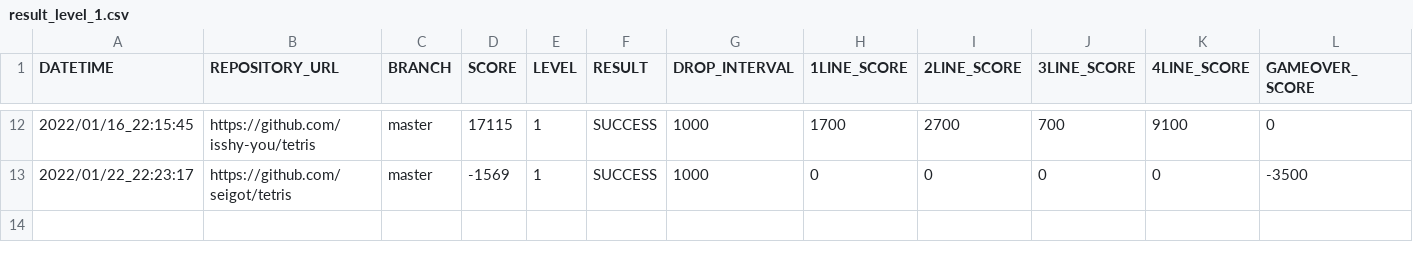
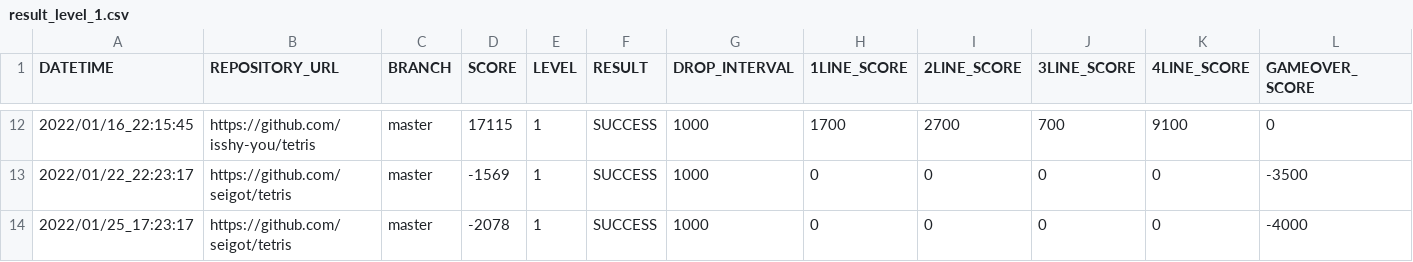
Before and after one commit to ChallengeClub/tetris_score_server, a CSV file: log/result_level_1.csv, drawn as a sheet; only a part is shown, gaps mark what is left out; rows hold the shown columns only; the diff names each change by its address in the sheet, - before the commit and + after, or states it on an @@ line.

```diff
--- a/log/result_level_1.csv
+++ b/log/result_level_1.csv
+row 14: 2022/01/25_17:23:17 | https://github.com/seigot/tetris | master | -2078 | 1 | SUCCESS | 1000 | 0 | 0 | 0 | 0 | -4000
```
Also changed, not shown: log/result.csv, log/result_ranking_level_1.csv.
